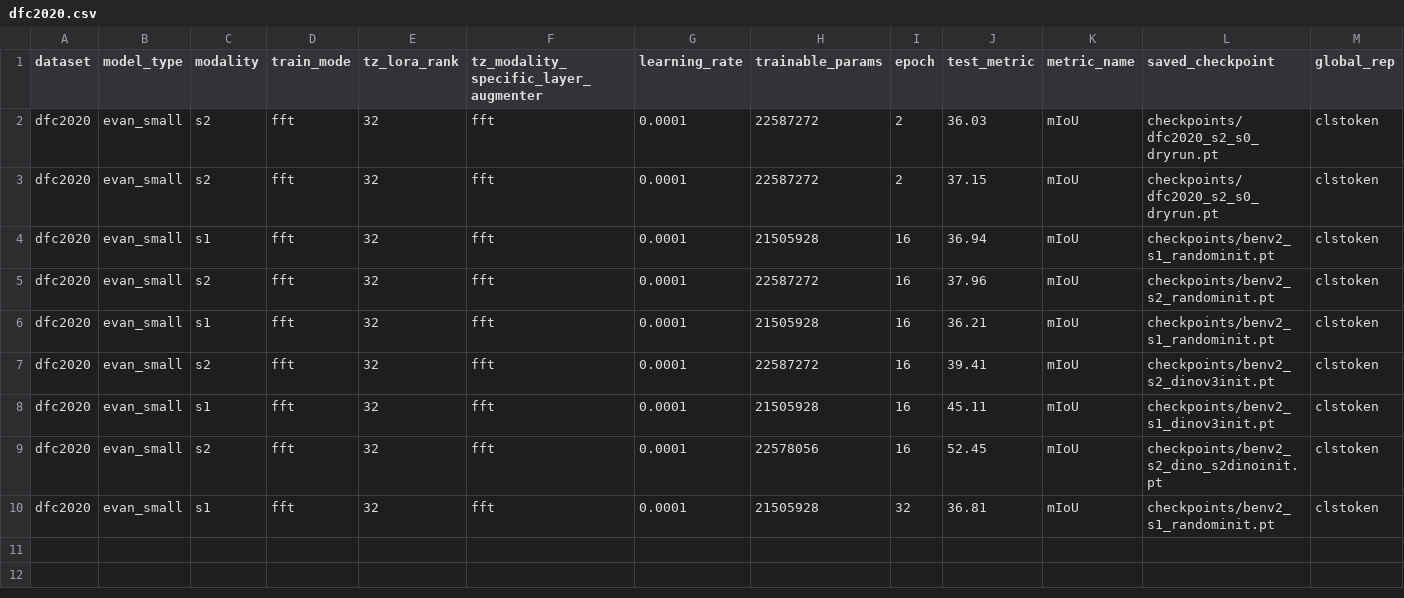
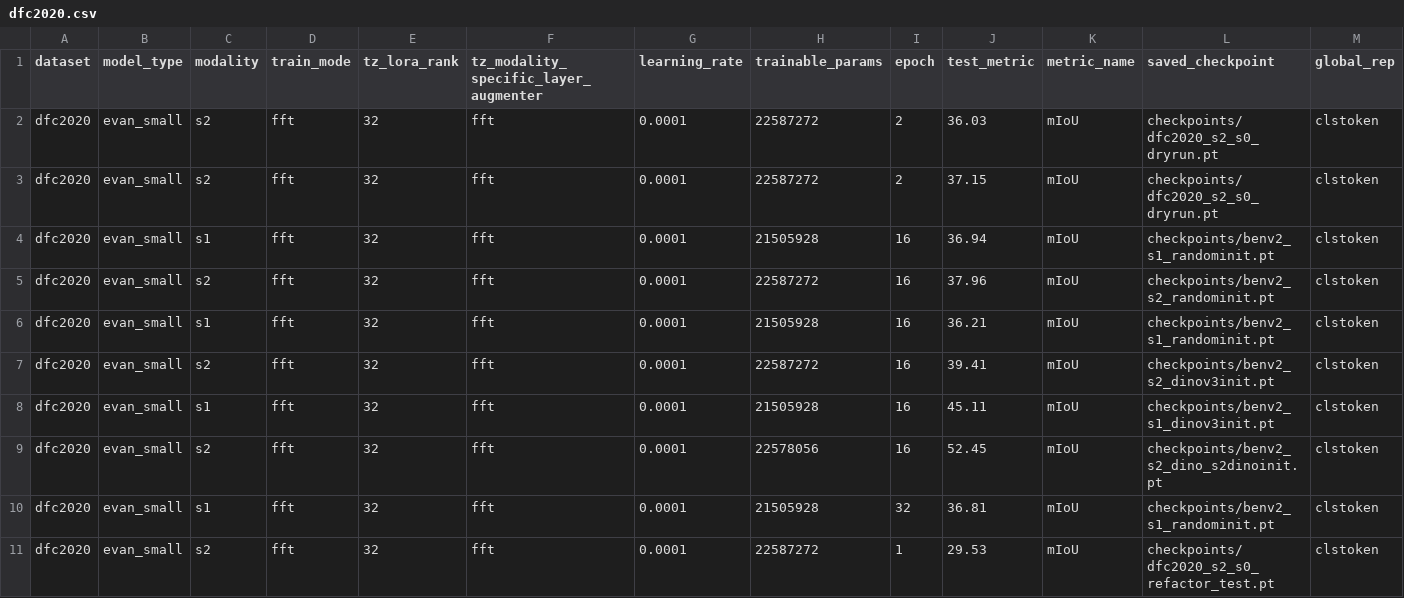
Before and after one commit to timgzhou/ever-changing-modality, a CSV file: res/stage0/dfc2020.csv, drawn as a sheet.

Commit message:
refactor training code

```diff
--- a/res/stage0/dfc2020.csv
+++ b/res/stage0/dfc2020.csv
@@ -10 +10,2 @@ dfc2020,evan_small,s2,fft,32,fft,0.0001,22578056,16,52.45,mIoU,checkpoints/benv2
 dfc2020,evan_small,s1,fft,32,fft,0.0001,21505928,32,36.81,mIoU,checkpoints/benv2_s1_randominit.pt,clstoken
+dfc2020,evan_small,s2,fft,32,fft,0.0001,22587272,1,29.53,mIoU,checkpoints/dfc2020_s2_s0_refactor_test.pt,clstoken
```
Also changed, not shown: 7 other files.
